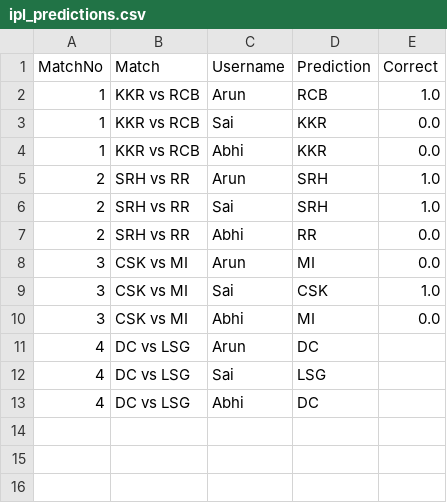
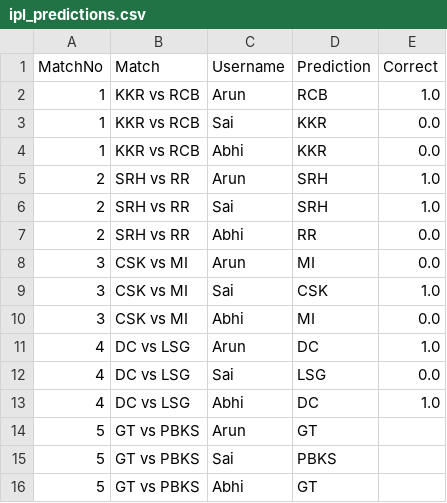
Before and after one commit to arunkumar3/ipl-telegram-bot, a CSV file: ipl_predictions.csv, drawn as a sheet.

```diff
--- a/ipl_predictions.csv
+++ b/ipl_predictions.csv
@@ -10,4 +10,7 @@ MatchNo,Match,Username,Prediction,Correct
 3,CSK vs MI,Abhi,MI,0.0
-4,DC vs LSG,Arun,DC,
-4,DC vs LSG,Sai,LSG,
-4,DC vs LSG,Abhi,DC,
+4,DC vs LSG,Arun,DC,1.0
+4,DC vs LSG,Sai,LSG,0.0
+4,DC vs LSG,Abhi,DC,1.0
+5,GT vs PBKS,Arun,GT,
+5,GT vs PBKS,Sai,PBKS,
+5,GT vs PBKS,Abhi,GT,
```
Also changed, not shown: 1 other file.
